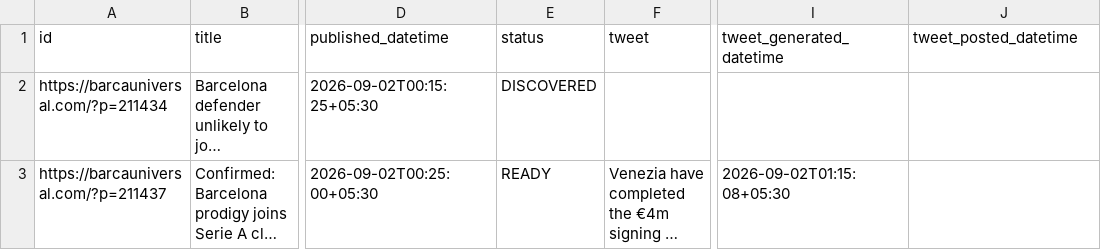
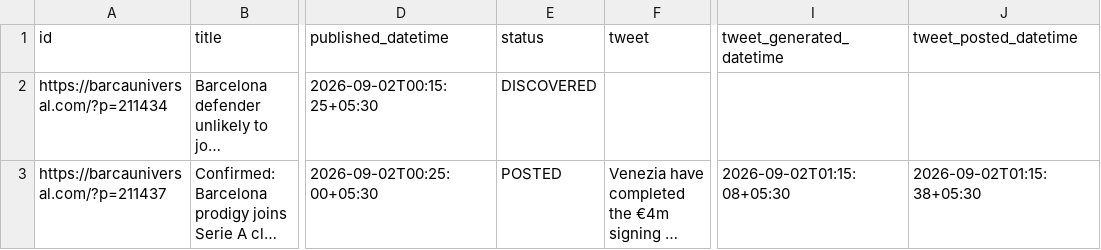
Before and after one commit to dinesh-kanakaraj/Kestrel, a CSV file: logs/tweet_log_2026-09-02.csv, drawn as a sheet; only a part is shown, gaps mark what is left out; long unchanged cells end in …; the diff names each change by its address in the sheet, - before the commit and + after, or states it on an @@ line.

Commit message:
state: posted tweet run 33551328828

```diff
--- a/logs/tweet_log_2026-09-02.csv
+++ b/logs/tweet_log_2026-09-02.csv
-E3 (status): READY
+E3 (status): POSTED
-J3 (tweet_posted_datetime): (empty)
+J3 (tweet_posted_datetime): 2026-09-02T01:15:38+05:30
```
